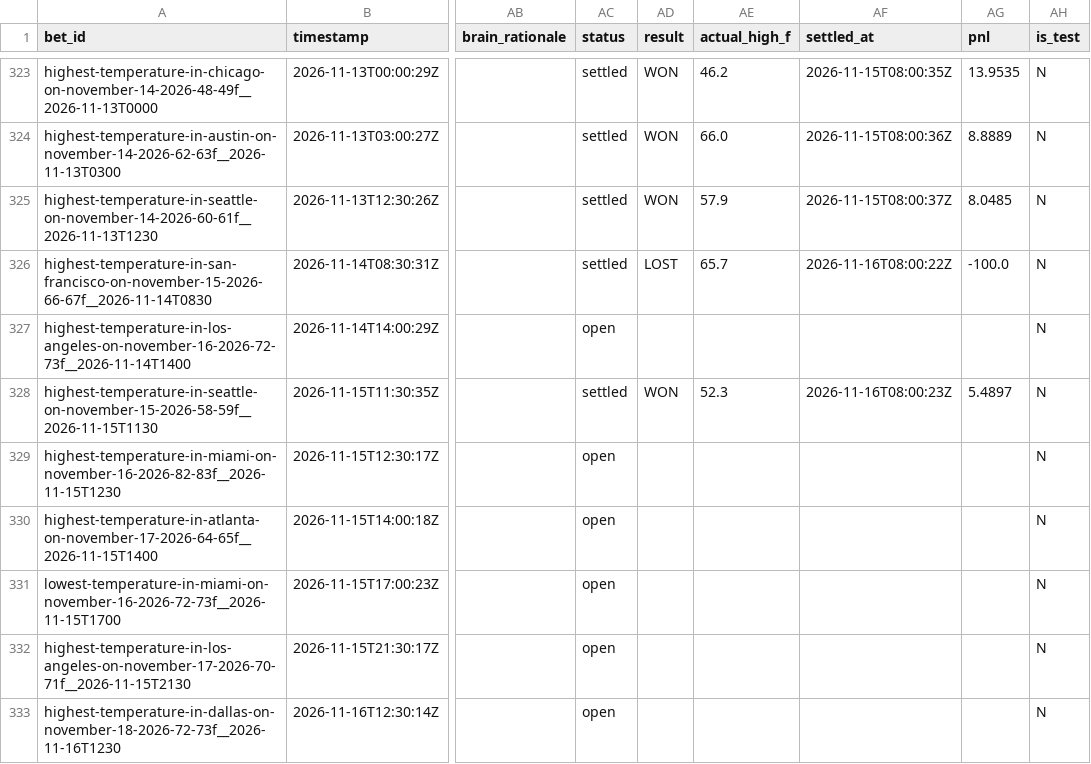
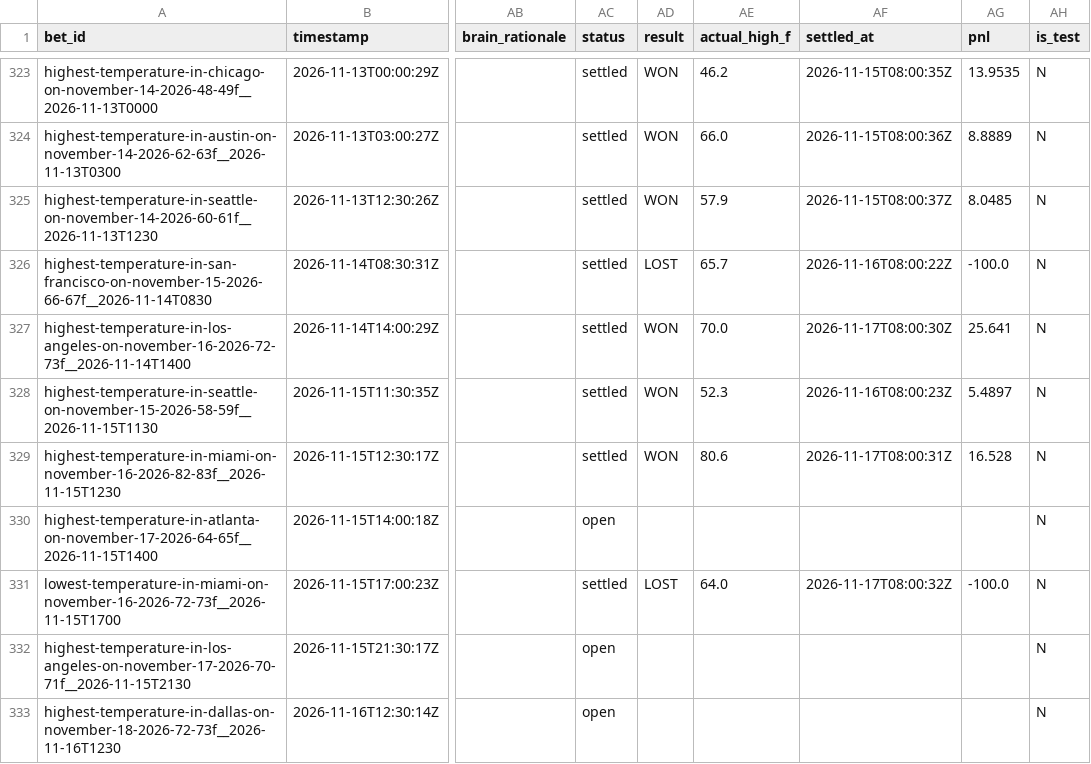
Before and after one commit to user-kv/polymarket-desk, a CSV file: papertrader/data/bets.csv, drawn as a sheet; only a part is shown, gaps mark what is left out; the diff names each change by its address in the sheet, - before the commit and + after, or states it on an @@ line.

```diff
--- a/papertrader/data/bets.csv
+++ b/papertrader/data/bets.csv
-AC327 (status): open
+AC327 (status): settled
-AD327 (result): (empty)
+AD327 (result): WON
-AE327 (actual_high_f): (empty)
+AE327 (actual_high_f): 70.0
-AF327 (settled_at): (empty)
+AF327 (settled_at): 2026-11-17T08:00:30Z
-AG327 (pnl): (empty)
+AG327 (pnl): 25.641
-AC329 (status): open
+AC329 (status): settled
-AD329 (result): (empty)
+AD329 (result): WON
-AE329 (actual_high_f): (empty)
+AE329 (actual_high_f): 80.6
-AF329 (settled_at): (empty)
+AF329 (settled_at): 2026-11-17T08:00:31Z
-AG329 (pnl): (empty)
+AG329 (pnl): 16.528
-AC331 (status): open
+AC331 (status): settled
-AD331 (result): (empty)
+AD331 (result): LOST
-AE331 (actual_high_f): (empty)
+AE331 (actual_high_f): 64.0
-AF331 (settled_at): (empty)
+AF331 (settled_at): 2026-11-17T08:00:32Z
-AG331 (pnl): (empty)
+AG331 (pnl): -100.0
```
Also changed, not shown: 3 other files.
